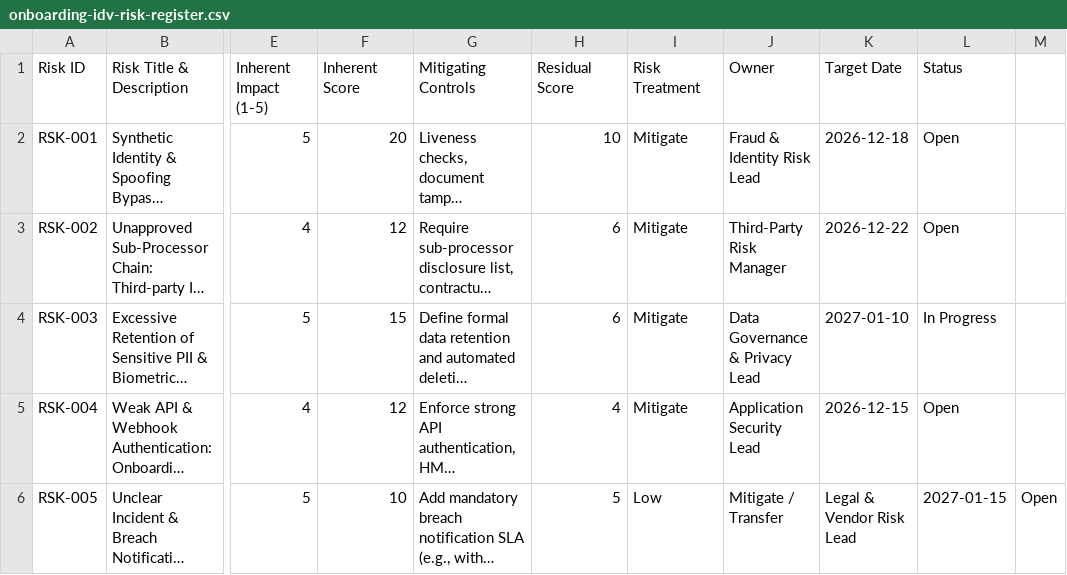
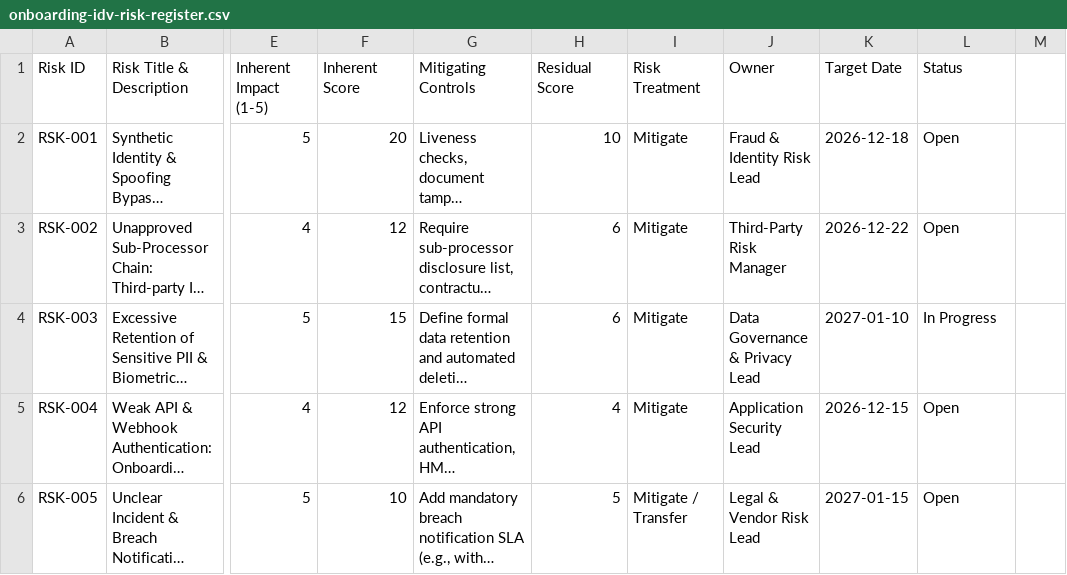
Before and after one commit to Jerrel-Kinkead/banking-onboarding-grc-assessment, a CSV file: 03-risk-register/onboarding-idv-risk-register.csv, drawn as a sheet; only a part is shown, gaps mark what is left out; long unchanged cells end in …; the diff names each change by its address in the sheet, - before the commit and + after, or states it on an @@ line.

Commit message:
Update onboarding-idv-risk-register.csv

```diff
--- a/03-risk-register/onboarding-idv-risk-register.csv
+++ b/03-risk-register/onboarding-idv-risk-register.csv
-I6 (Risk Treatment): Low
+I6 (Risk Treatment): Mitigate / Transfer
-J6 (Owner): Mitigate / Transfer
+J6 (Owner): Legal & Vendor Risk Lead
-K6 (Target Date): Legal & Vendor Risk Lead
+K6 (Target Date): 2027-01-15
-L6 (Status): 2027-01-15
+L6 (Status): Open
-M6: Open
+M6: (empty)
```
